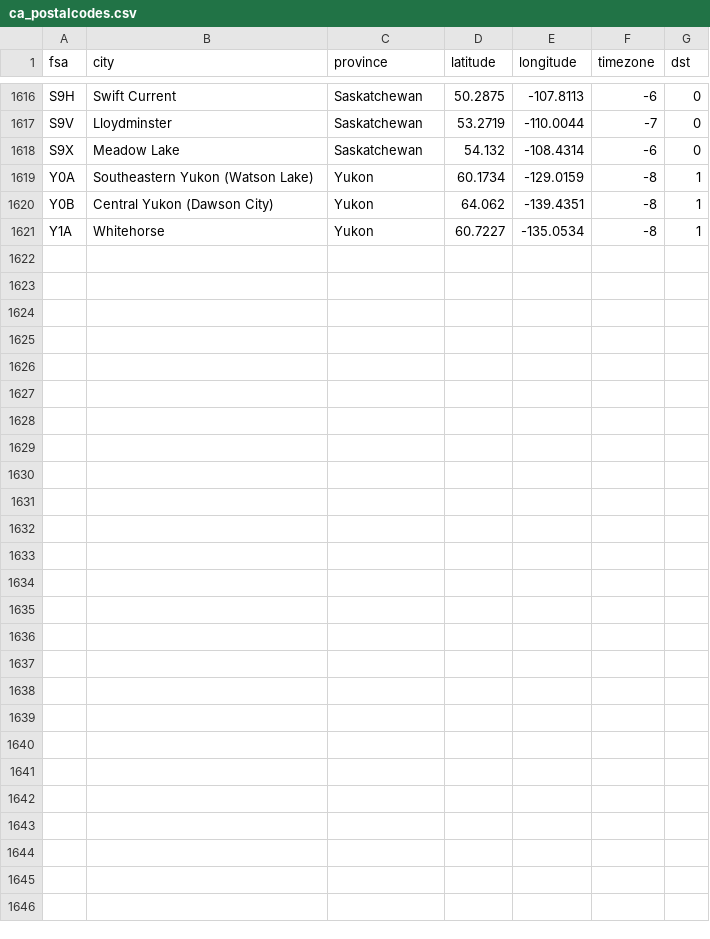
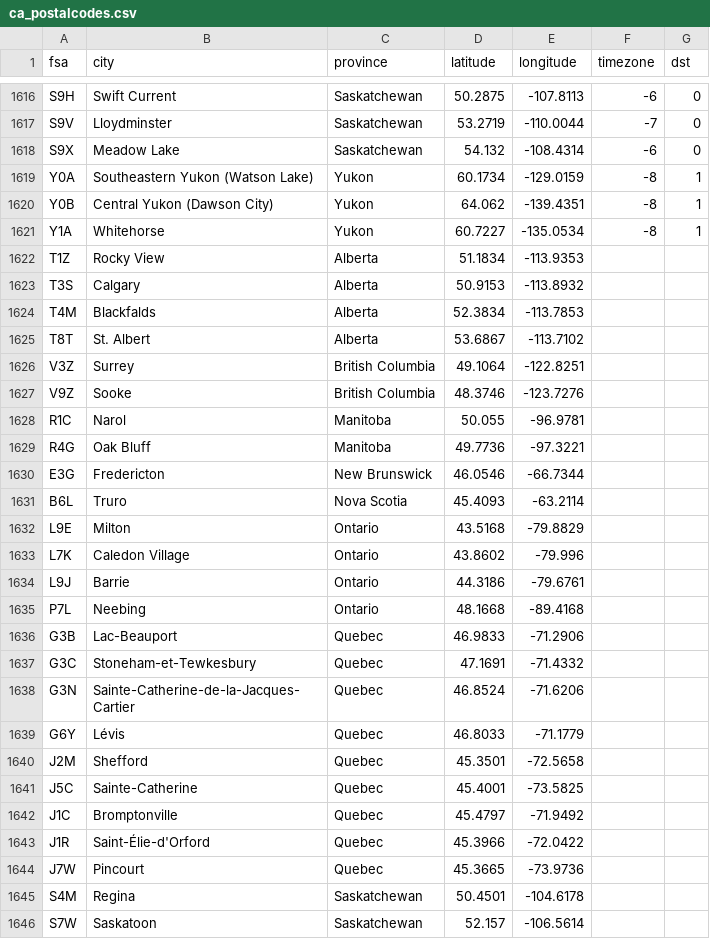
Before and after one commit to inkjet/pypostalcode, a CSV file: ca_postalcodes.csv, drawn as a sheet; only a part is shown, gaps mark what is left out; the diff names each change by its address in the sheet, - before the commit and + after, or states it on an @@ line.

Commit message:
add 25 missing FSA codes
xsv cat rows -d'\t' ../postalcodestuff/CA.txt | grep
'B6L\|E3G\|G3B\|G3C\|G3N\|G6Y\|J1C\|J1R\|J2M\|J5C\|J7W\|L7K\|L9J\|P7L\|R1C\|R4G\|S7W\|T1Z\|T3S\|T4M\|T8T\|V3Z\|V9Z\|L9E\|S4M'
| xsv select 2,3,4,10,11 | sed 's/$/,,/'

```diff
--- a/ca_postalcodes.csv
+++ b/ca_postalcodes.csv
+row 1622: T1Z | Rocky View | Alberta | 51.1834 | -113.9353
+row 1623: T3S | Calgary | Alberta | 50.9153 | -113.8932
+row 1624: T4M | Blackfalds | Alberta | 52.3834 | -113.7853
+row 1625: T8T | St. Albert | Alberta | 53.6867 | -113.7102
+row 1626: V3Z | Surrey | British Columbia | 49.1064 | -122.8251
+row 1627: V9Z | Sooke | British Columbia | 48.3746 | -123.7276
+row 1628: R1C | Narol | Manitoba | 50.055 | -96.9781
+row 1629: R4G | Oak Bluff | Manitoba | 49.7736 | -97.3221
+row 1630: E3G | Fredericton | New Brunswick | 46.0546 | -66.7344
+row 1631: B6L | Truro | Nova Scotia | 45.4093 | -63.2114
+row 1632: L9E | Milton | Ontario | 43.5168 | -79.8829
+row 1633: L7K | Caledon Village | Ontario | 43.8602 | -79.996
+row 1634: L9J | Barrie | Ontario | 44.3186 | -79.6761
+row 1635: P7L | Neebing | Ontario | 48.1668 | -89.4168
+row 1636: G3B | Lac-Beauport | Quebec | 46.9833 | -71.2906
+row 1637: G3C | Stoneham-et-Tewkesbury | Quebec | 47.1691 | -71.4332
+row 1638: G3N | Sainte-Catherine-de-la-Jacques-Cartier | Quebec | 46.8524 | -71.6206
+row 1639: G6Y | Lévis | Quebec | 46.8033 | -71.1779
+row 1640: J2M | Shefford | Quebec | 45.3501 | -72.5658
+row 1641: J5C | Sainte-Catherine | Quebec | 45.4001 | -73.5825
+row 1642: J1C | Bromptonville | Quebec | 45.4797 | -71.9492
+row 1643: J1R | Saint-Élie-d'Orford | Quebec | 45.3966 | -72.0422
+row 1644: J7W | Pincourt | Quebec | 45.3665 | -73.9736
+row 1645: S4M | Regina | Saskatchewan | 50.4501 | -104.6178
+row 1646: S7W | Saskatoon | Saskatchewan | 52.157 | -106.5614
```
Also changed, not shown: 1 other file.
